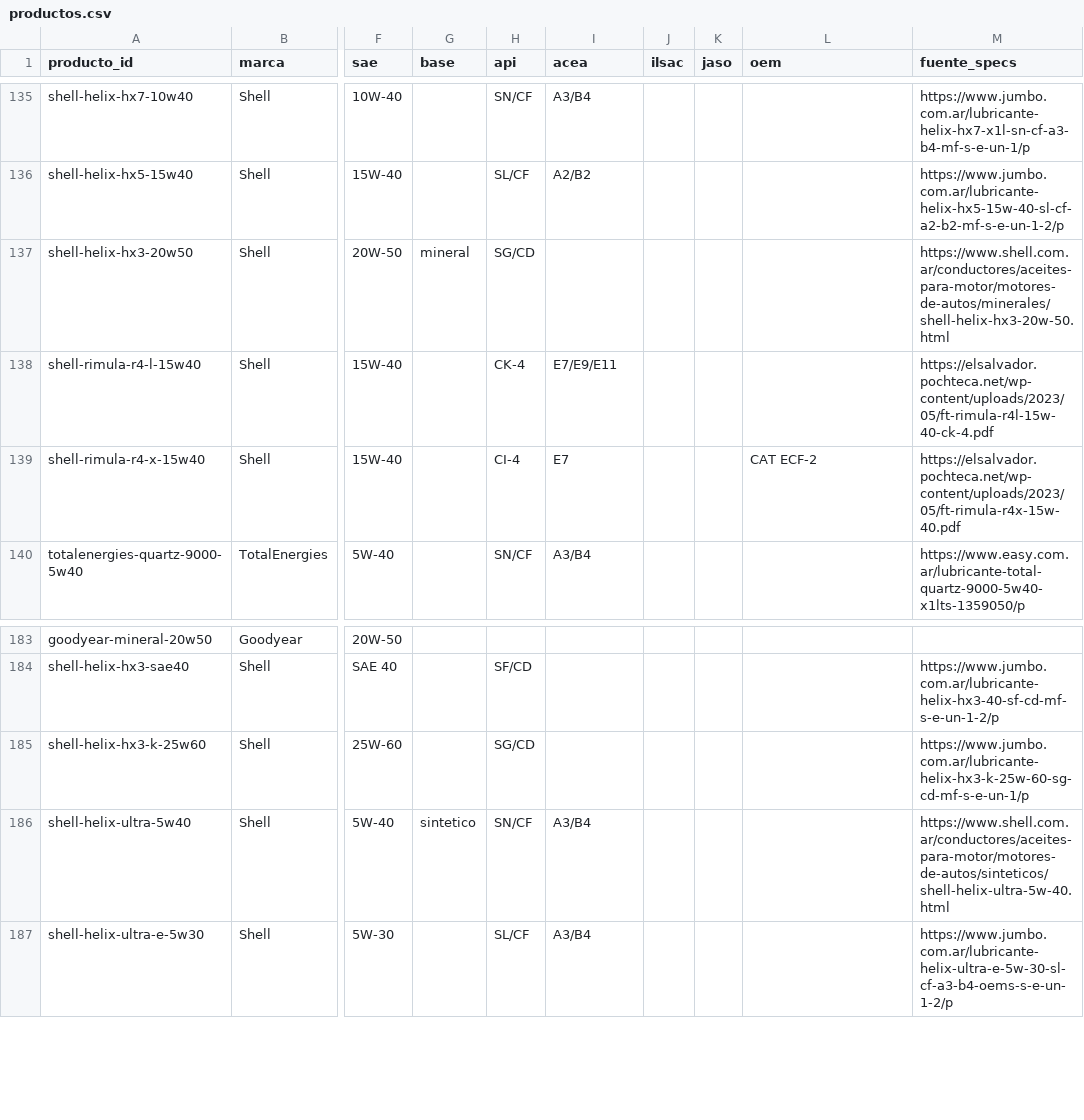
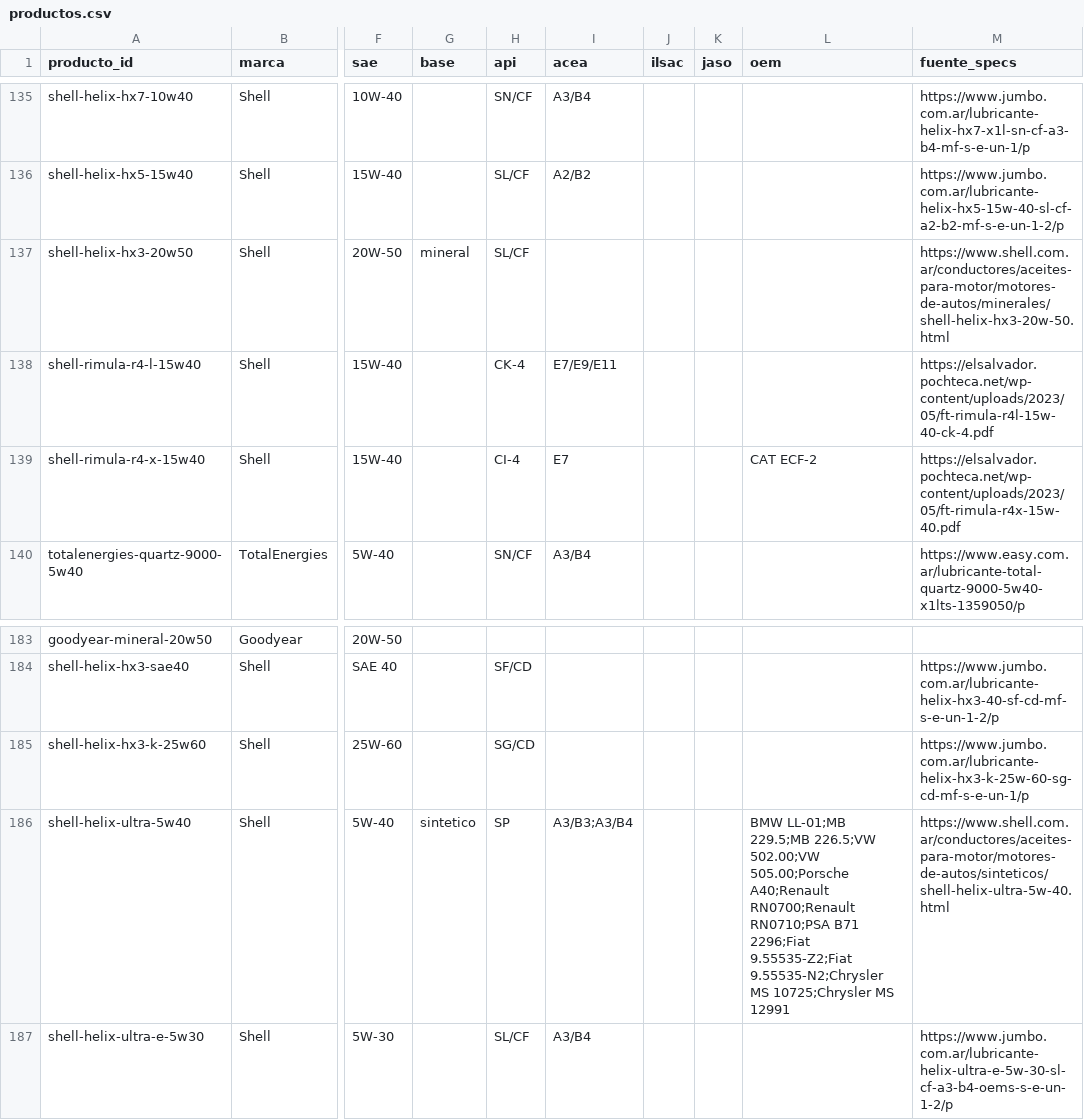
Before and after one commit to noguerafran-alt/LUBRICANTES, a CSV file: seed/productos.csv, drawn as a sheet; only a part is shown, gaps mark what is left out; the diff names each change by its address in the sheet, - before the commit and + after, or states it on an @@ line.

```diff
--- a/seed/productos.csv
+++ b/seed/productos.csv
-H137 (api): SG/CD
+H137 (api): SL/CF
-H186 (api): SN/CF
+H186 (api): SP
-I186 (acea): A3/B4
+I186 (acea): A3/B3;A3/B4
-L186 (oem): (empty)
+L186 (oem): BMW LL-01;MB 229.5;MB 226.5;VW 502.00;VW 505.00;Porsche A40;Renault RN0700;Renault RN0710;PSA B71 2296;Fiat 9.55535-Z2;Fiat 9.55535-N2;Chrysler MS 10725;Chrysler MS 12991
```
Also changed, not shown: 1 other file.
